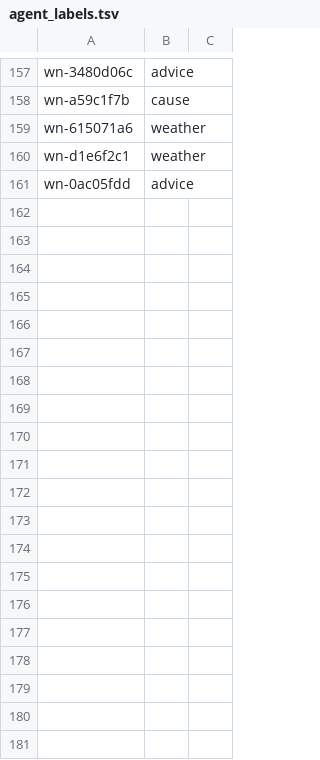
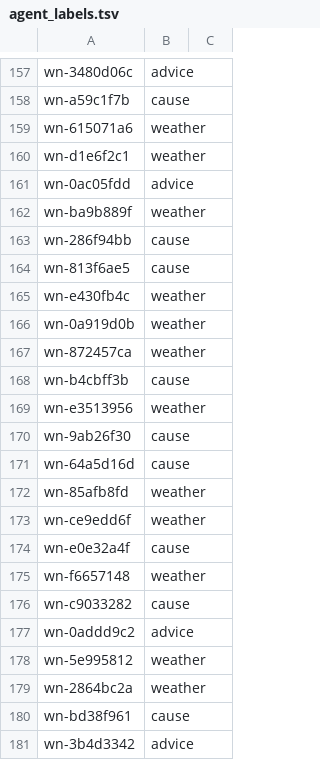
Before and after one commit to IdeaMee/tmd-plain-forecast, a TSV file: data/labeled/warning/agent_labels.tsv, drawn as a sheet; only a part is shown, gaps mark what is left out; the diff covers the shown part only; the diff names each change by its address in the sheet, - before the commit and + after, or states it on an @@ line.

Commit message:
Label warning batch 4

```diff
--- a/data/labeled/warning/agent_labels.tsv
+++ b/data/labeled/warning/agent_labels.tsv
+row 162: wn-ba9b889f | weather
+row 163: wn-286f94bb | cause
+row 164: wn-813f6ae5 | cause
+row 165: wn-e430fb4c | weather
+row 166: wn-0a919d0b | weather
+row 167: wn-872457ca | weather
+row 168: wn-b4cbff3b | cause
+row 169: wn-e3513956 | weather
+row 170: wn-9ab26f30 | cause
+row 171: wn-64a5d16d | cause
+row 172: wn-85afb8fd | weather
+row 173: wn-ce9edd6f | weather
+row 174: wn-e0e32a4f | cause
+row 175: wn-f6657148 | weather
+row 176: wn-c9033282 | cause
+row 177: wn-0addd9c2 | advice
+row 178: wn-5e995812 | weather
+row 179: wn-2864bc2a | weather
+row 180: wn-bd38f961 | cause
+row 181: wn-3b4d3342 | advice
```
Also changed, not shown: 33 added rows elsewhere in this file.
